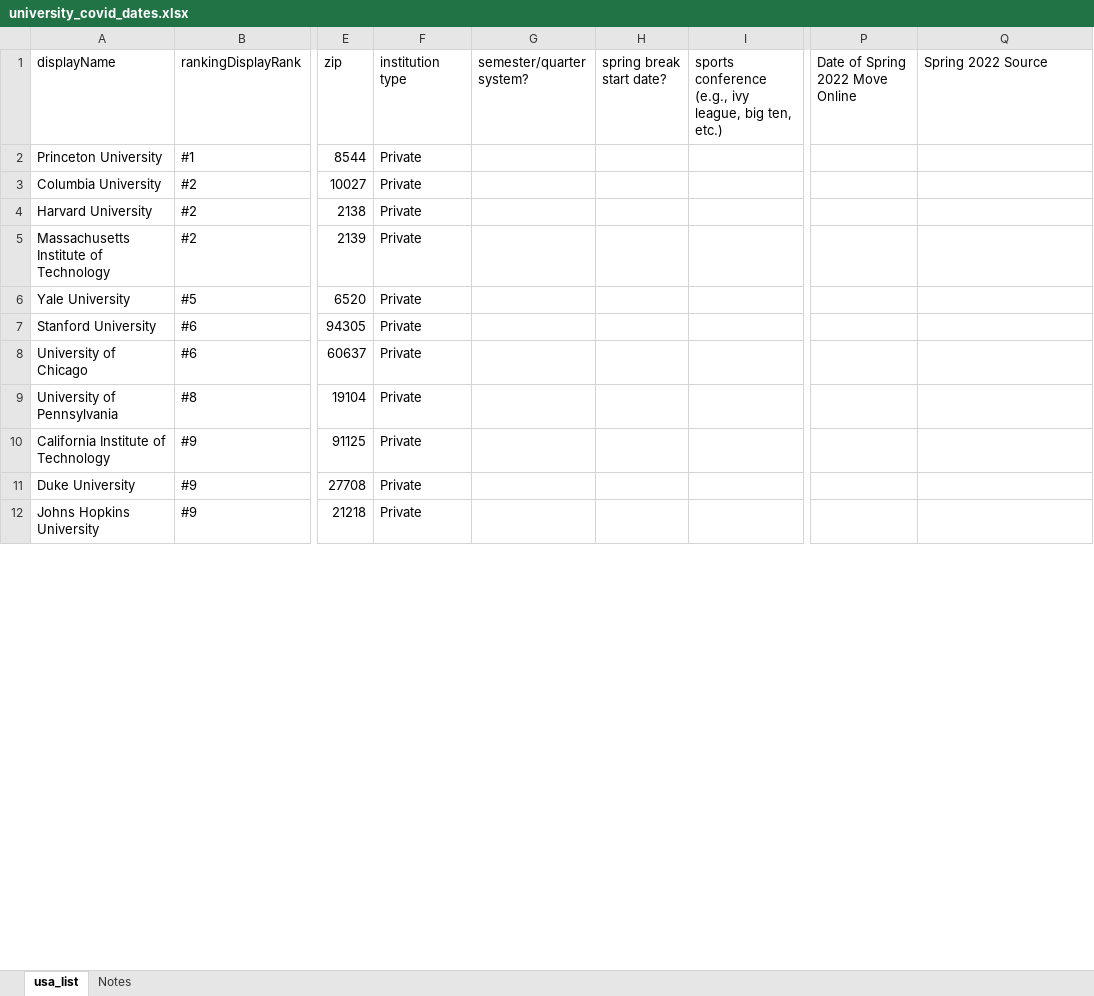
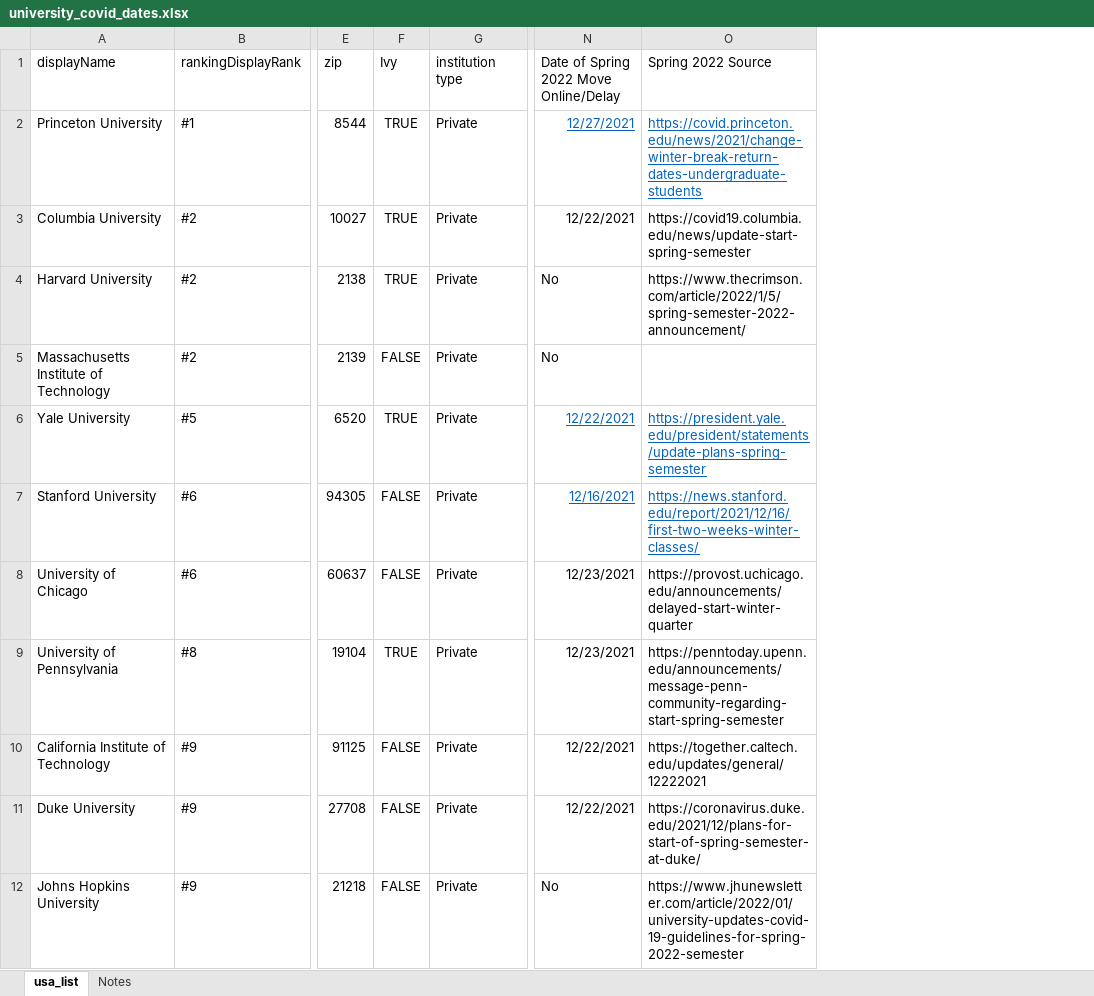
Before and after one commit to ncrispino/covid_university_dates, an Excel workbook: university_covid_dates.xlsx, sheet usa_list, drawn as a sheet; only a part is shown, gaps mark what is left out; values as stored, in another font and other column widths than the file's, no borders; removed rows and columns are numbered as before the commit, all else as after; the diff covers the shown part only; the diff names each change by its address in the sheet, - before the commit and + after, or states it on an @@ line.

Commit message:
updating spring requirements; on wfu

```diff
--- a/university_covid_dates.xlsx (sheet usa_list)
+++ b/university_covid_dates.xlsx (sheet usa_list)
+column F (Ivy), rows 2-12: TRUE | TRUE | TRUE | FALSE | TRUE | FALSE | FALSE | TRUE | FALSE | FALSE | FALSE
-column G (semester/quarter system?), empty
-column H (spring break start date?), empty
-column I, row 1: sports conference (e.g., ivy league, big ten, etc.)
-N1: Date of Spring 2022 Move Online
+N1: Date of Spring 2022 Move Online/Delay
-N2: (empty)
+N2: 12/27/2021
-O2 (Spring 2022 Source): (empty)
+O2 (Spring 2022 Source): https://covid.princeton.edu/news/2021/change-winter-break-return-dates-undergraduate-students
-N3: (empty)
+N3: 12/22/2021
-O3 (Spring 2022 Source): (empty)
+O3 (Spring 2022 Source): https://covid19.columbia.edu/news/update-start-spring-semester
-N4:N5: (empty)
+N4:N5: No
-O4 (Spring 2022 Source): (empty)
+O4 (Spring 2022 Source): https://www.thecrimson.com/article/2022/1/5/spring-semester-2022-announcement/
-N6: (empty)
+N6: 12/22/2021
-O6 (Spring 2022 Source): (empty)
+O6 (Spring 2022 Source): https://president.yale.edu/president/statements/update-plans-spring-semester
-N7: (empty)
+N7: 12/16/2021
-O7 (Spring 2022 Source): (empty)
+O7 (Spring 2022 Source): https://news.stanford.edu/report/2021/12/16/first-two-weeks-winter-classes/
-N8:N9: (empty)
+N8:N9: 12/23/2021
-O8 (Spring 2022 Source): (empty)
+O8 (Spring 2022 Source): https://provost.uchicago.edu/announcements/delayed-start-winter-quarter
-O9 (Spring 2022 Source): (empty)
+O9 (Spring 2022 Source): https://penntoday.upenn.edu/announcements/message-penn-community-regarding-start-spring-semester
-N10:N11: (empty)
+N10:N11: 12/22/2021
-O10 (Spring 2022 Source): (empty)
+O10 (Spring 2022 Source): https://together.caltech.edu/updates/general/12222021
-O11 (Spring 2022 Source): (empty)
+O11 (Spring 2022 Source): https://coronavirus.duke.edu/2021/12/plans-for-start-of-spring-semester-at-duke/
-N12: (empty)
+N12: No
-O12 (Spring 2022 Source): (empty)
+O12 (Spring 2022 Source): https://www.jhunewsletter.com/article/2022/01/university-updates-covid-19-guidelines-for-spring-2022-semester
```
Also changed, not shown: 74 edited cells elsewhere in this sheet.
